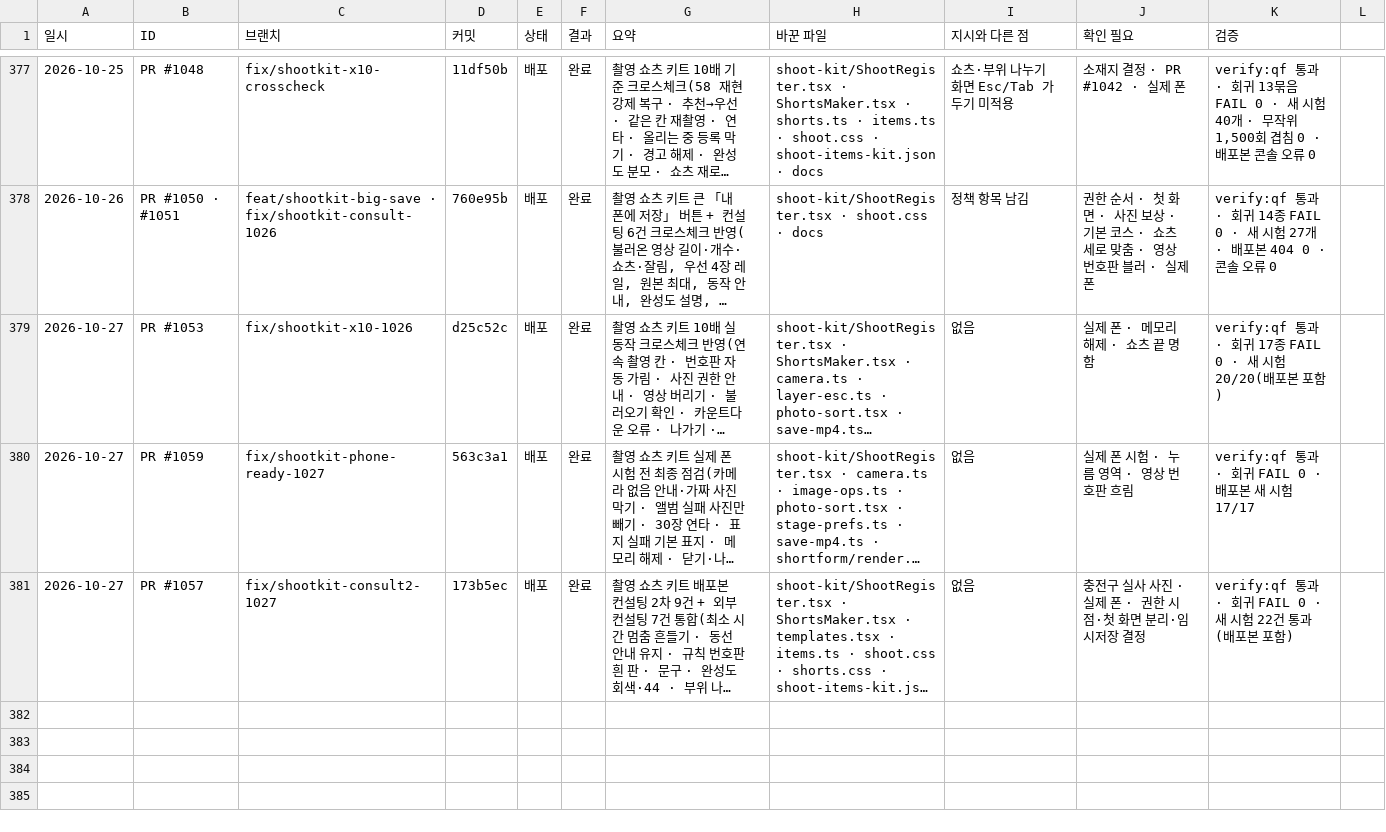
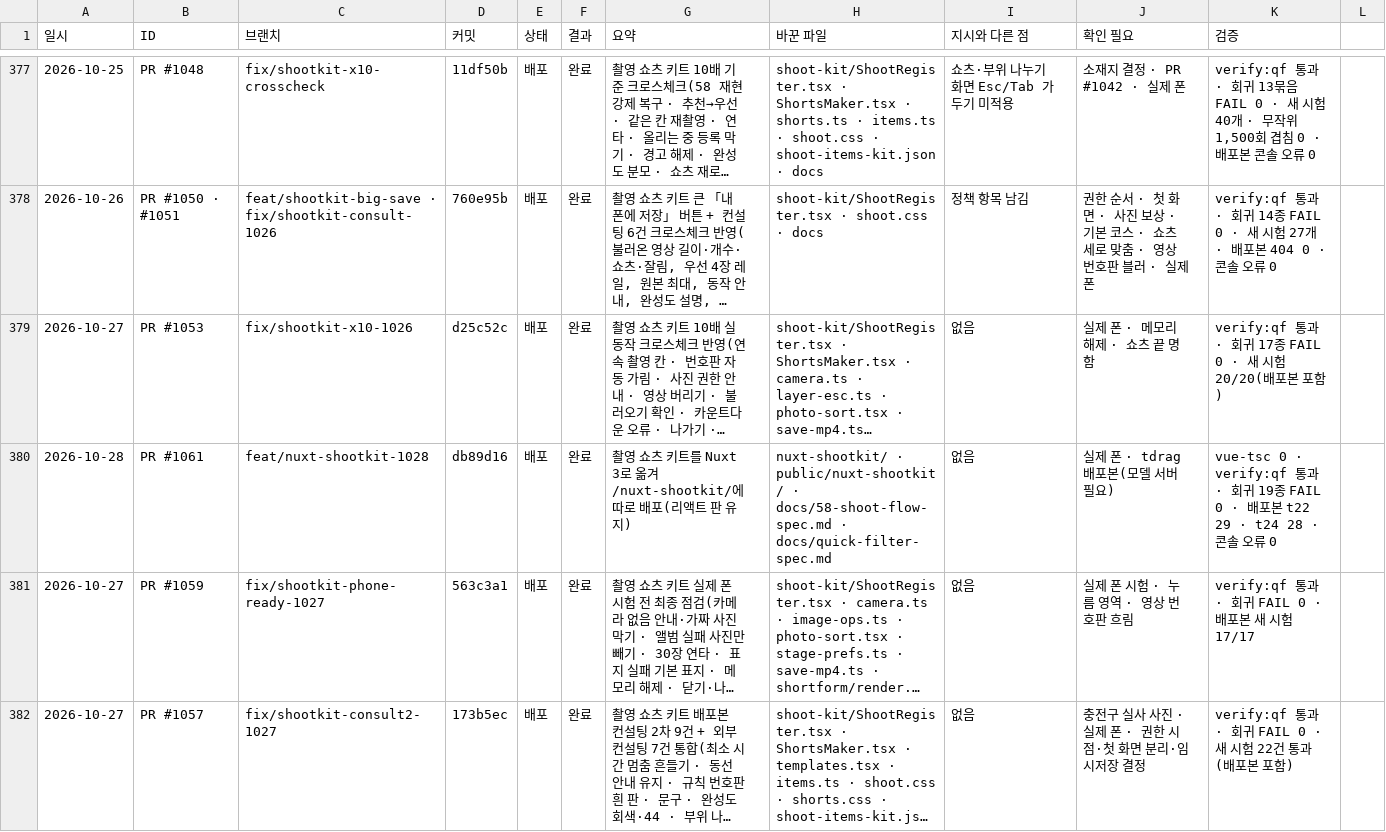
Before and after one commit to bobaekimboae/bobaedream, a CSV file: reports/work-log.csv, drawn as a sheet; only a part is shown, gaps mark what is left out; long unchanged cells end in …; the diff names each change by its address in the sheet, - before the commit and + after, or states it on an @@ line.

```diff
--- a/reports/work-log.csv
+++ b/reports/work-log.csv
+row 380: 2026-10-28 | PR #1061 | feat/nuxt-shootkit-1028 | db89d16 | 배포 | 완료 | 촬영 쇼츠 키트를 Nuxt 3로 옮겨 /nuxt-shootkit/에 따로 배포(리액트 판 유지) | nuxt-shootkit/ · public/nuxt-shootkit/ · docs/58-shoot-flow-spec.md · docs/quick-filter-spec.md | 없음 | 실제 폰 · tdrag 배포본(모델 서버 필요) | vue-tsc 0 · verify:qf 통과 · 회귀 19종 FAIL 0 · 배포본 t22 29 · t24 28 · 콘솔 오류 0
```
Also changed, not shown: 4 other files.
